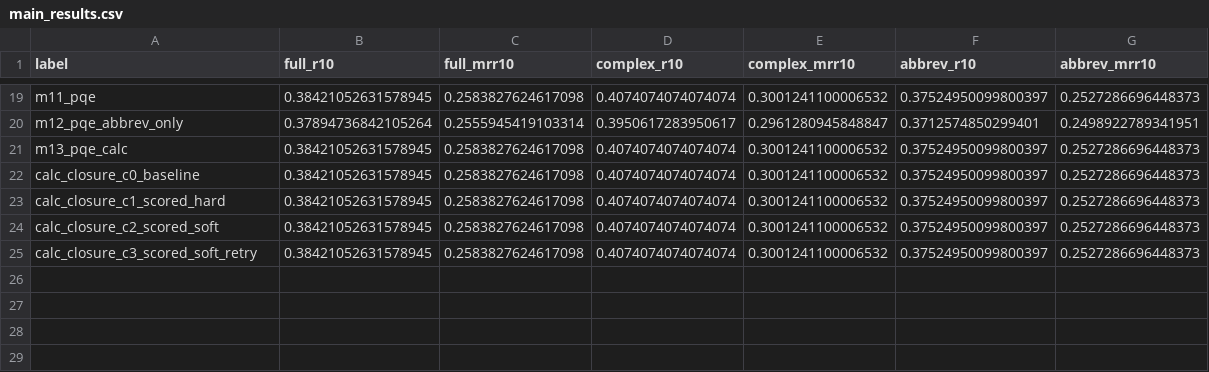
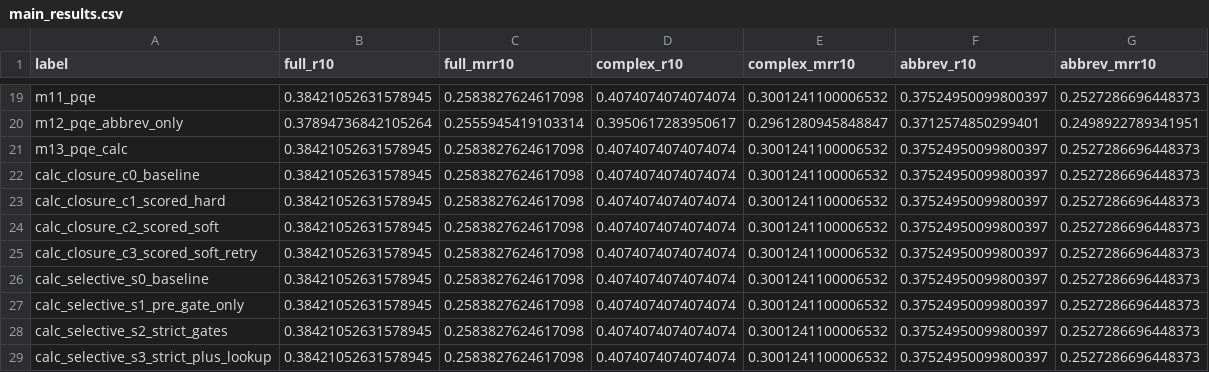
Before and after one commit to WCIS24/ohyeah, a CSV file: thesis/figures_seal/ThemeA/tables/main_results.csv, drawn as a sheet; only a part is shown, gaps mark what is left out.

```diff
--- a/thesis/figures_seal/ThemeA/tables/main_results.csv
+++ b/thesis/figures_seal/ThemeA/tables/main_results.csv
@@ -25 +25,5 @@ calc_closure_c2_scored_soft,0.38421052631578945,0.2583827624617098,0.40740740740
 calc_closure_c3_scored_soft_retry,0.38421052631578945,0.2583827624617098,0.4074074074074074,0.3001241100006532,0.37524950099800397,0.2527286696448373
+calc_selective_s0_baseline,0.38421052631578945,0.2583827624617098,0.4074074074074074,0.3001241100006532,0.37524950099800397,0.2527286696448373
+calc_selective_s1_pre_gate_only,0.38421052631578945,0.2583827624617098,0.4074074074074074,0.3001241100006532,0.37524950099800397,0.2527286696448373
+calc_selective_s2_strict_gates,0.38421052631578945,0.2583827624617098,0.4074074074074074,0.3001241100006532,0.37524950099800397,0.2527286696448373
+calc_selective_s3_strict_plus_lookup,0.38421052631578945,0.2583827624617098,0.4074074074074074,0.3001241100006532,0.37524950099800397,0.2527286696448373
```
Also changed, not shown: 17 other files.
